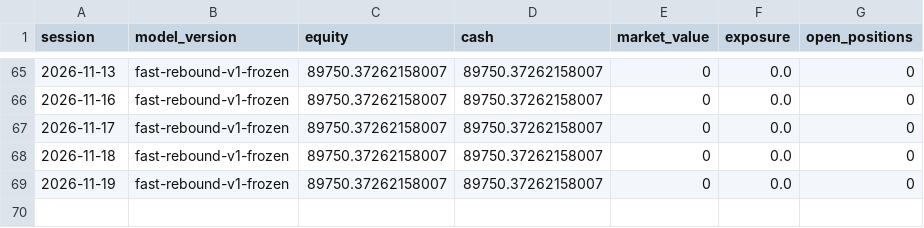
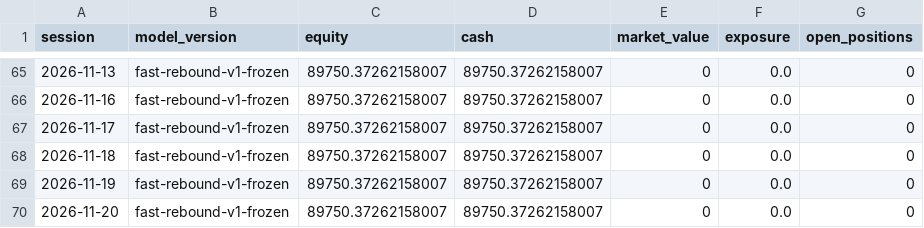
Before and after one commit to ankurjha83/fast-rebound-scanner, a CSV file: state/prospective_equity.csv, drawn as a sheet; only a part is shown, gaps mark what is left out; the diff names each change by its address in the sheet, - before the commit and + after, or states it on an @@ line.

Commit message:
chore: persist Fast Rebound state [skip ci]

```diff
--- a/state/prospective_equity.csv
+++ b/state/prospective_equity.csv
+row 70: 2026-11-20 | fast-rebound-v1-frozen | 89750.37262158007 | 89750.37262158007 | 0 | 0.0 | 0
```
Also changed, not shown: 4 other files.
